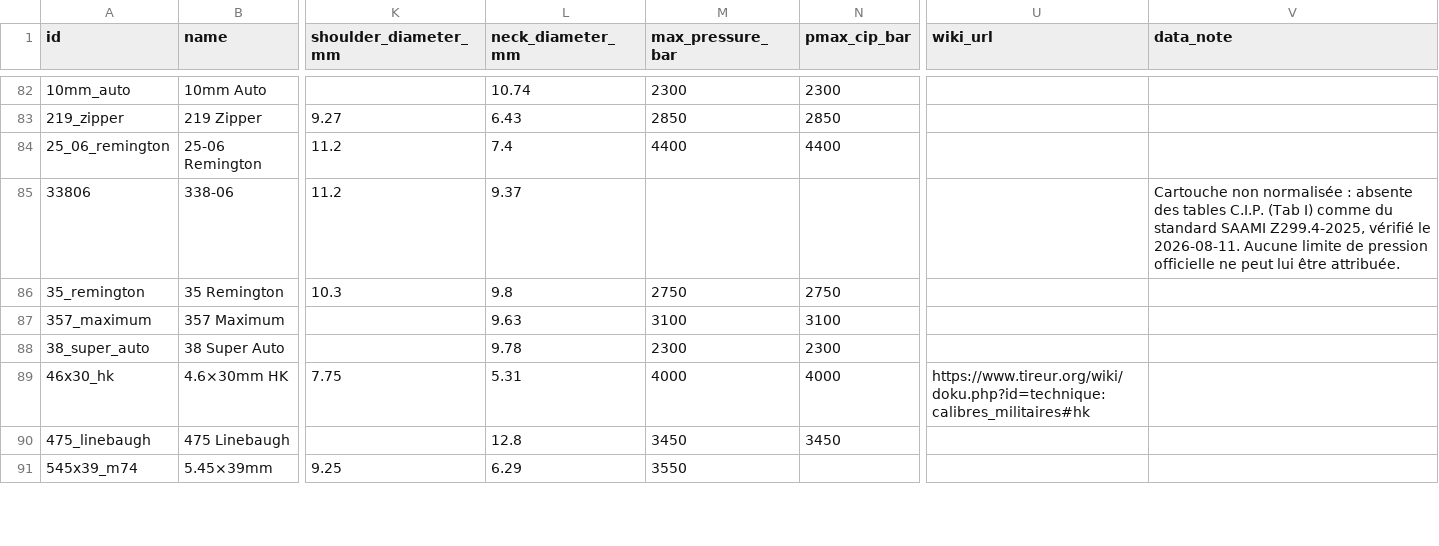
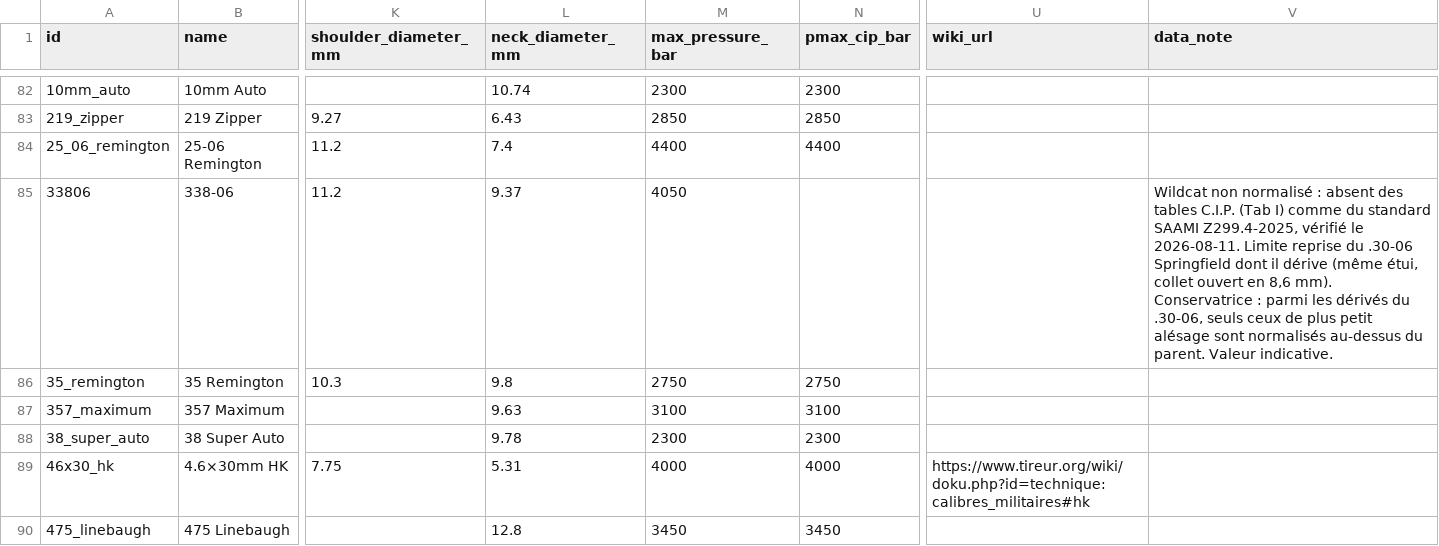
Before and after one commit to fbastin/calibers, a CSV file: calibers.csv, drawn as a sheet; only a part is shown, gaps mark what is left out; the shorter side is filled out with more unchanged rows; the diff names each change by its address in the sheet, - before the commit and + after, or states it on an @@ line.

```diff
--- a/calibers.csv
+++ b/calibers.csv
-M85 (max_pressure_bar): (empty)
+M85 (max_pressure_bar): 4050
-V85 (data_note): Cartouche non normalisée : absente des tables C.I.P. (Tab I) comme du standard SAAMI Z299.4-2025, vérifié le 2026-08-11. Aucune limite de pression officielle ne peut lui être attribuée.
+V85 (data_note): Wildcat non normalisé : absent des tables C.I.P. (Tab I) comme du standard SAAMI Z299.4-2025, vérifié le 2026-08-11. Limite reprise du .30-06 Springfield dont il dérive (même étui, collet ouvert en 8,6 mm). Conservatrice : parmi les dérivés du .30-06, seuls ceux de plus petit alésage sont normalisés au-dessus du parent. Valeur indicative.
```
Also changed, not shown: 2 other files.
